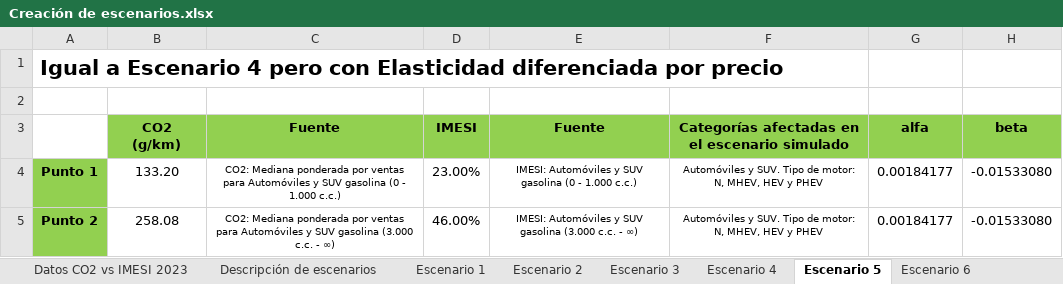
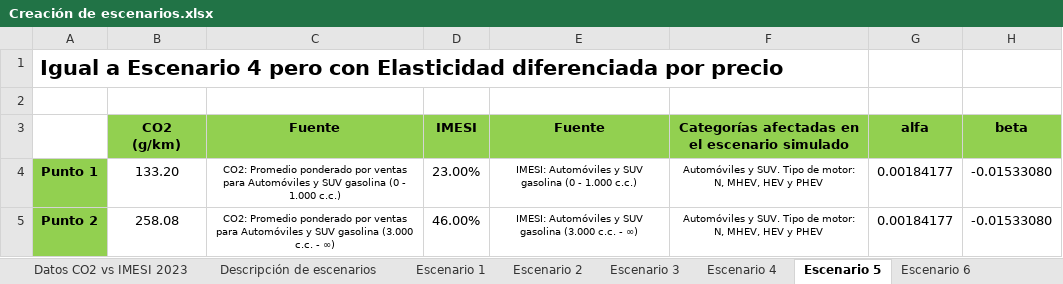
Before and after one commit to statues6001/TesisUY, an Excel workbook: Creación de escenarios.xlsx, sheet Escenario 5, drawn as a sheet; values as stored, in another font and other column widths than the file's, no borders; the diff names each change by its address in the sheet, - before the commit and + after, or states it on an @@ line.

```diff
--- a/Creación de escenarios.xlsx (sheet Escenario 5)
+++ b/Creación de escenarios.xlsx (sheet Escenario 5)
-C4 (Fuente): CO2: Mediana ponderada por ventas…
+C4 (Fuente): CO2: Promedio ponderado por ventas…
-C5 (Fuente): CO2: Mediana ponderada por ventas…
+C5 (Fuente): CO2: Promedio ponderado por ventas…
```
Also changed, not shown: sheet Descripción de escenarios, sheet Datos CO2 vs IMESI 2023, sheet Escenario 10, sheet Escenario 9, sheet Escenario 8, sheet Escenario 4, 2 more sheets, Datos CO2 vs IMESI 2023.xlsx, 1 other file.
